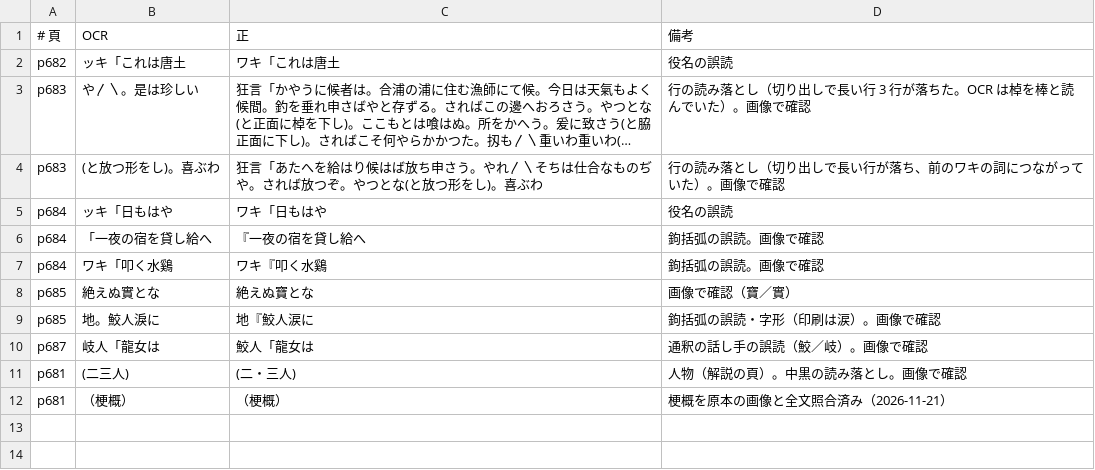
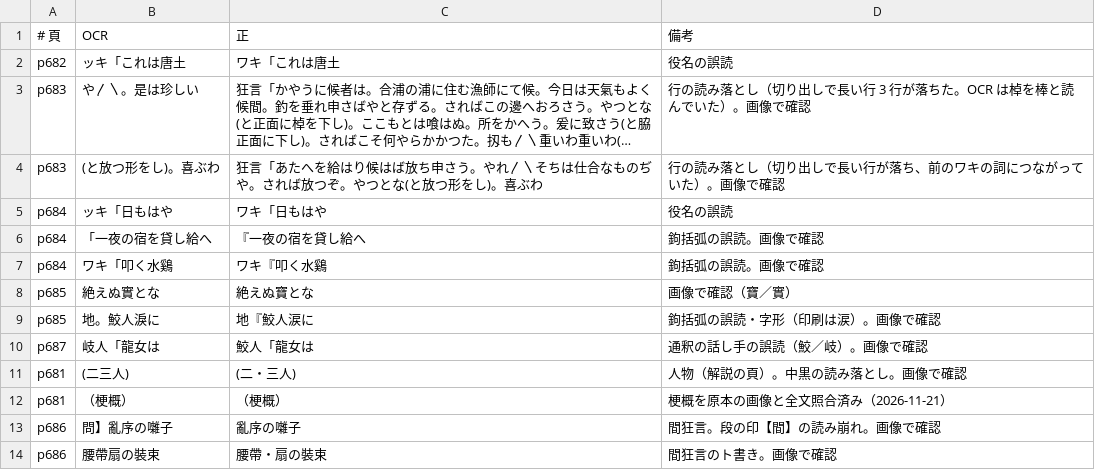
Before and after one commit to torunishijima/yokyoku-reader, a TSV file: work/fixes/合浦.tsv, drawn as a sheet; long unchanged cells end in ….

```diff
--- a/work/fixes/合浦.tsv
+++ b/work/fixes/合浦.tsv
@@ -12 +12,3 @@ p681	(二三人)	(二・三人)	人物（解説の頁）。中黒の読み落と
 p681	（梗概）	（梗概）	梗概を原本の画像と全文照合済み（2026-11-21）
+p686	問】亂序の囃子	亂序の囃子	間狂言。段の印【間】の読み崩れ。画像で確認
+p686	腰帶扇の裝束	腰帶・扇の裝束	間狂言のト書き。画像で確認
```
Also changed, not shown: work/fixes/大江山.tsv, work/fixes/大社.tsv, 28 other files.
